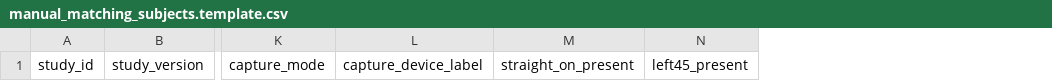
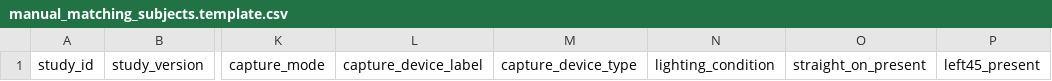
Before and after one commit to wyattskaggs96-ctrl/GameFaceMatch, a CSV file: data/phase-zero/manual_matching_subjects.template.csv, drawn as a sheet; only a part is shown, gaps mark what is left out; the diff names each change by its address in the sheet, - before the commit and + after, or states it on an @@ line.

```diff
--- a/data/phase-zero/manual_matching_subjects.template.csv
+++ b/data/phase-zero/manual_matching_subjects.template.csv
+column M, row 1: capture_device_type
+column N, row 1: lighting_condition
```
Also changed, not shown: data/phase-zero/manual_matching_results.template.csv, 12 other files.
